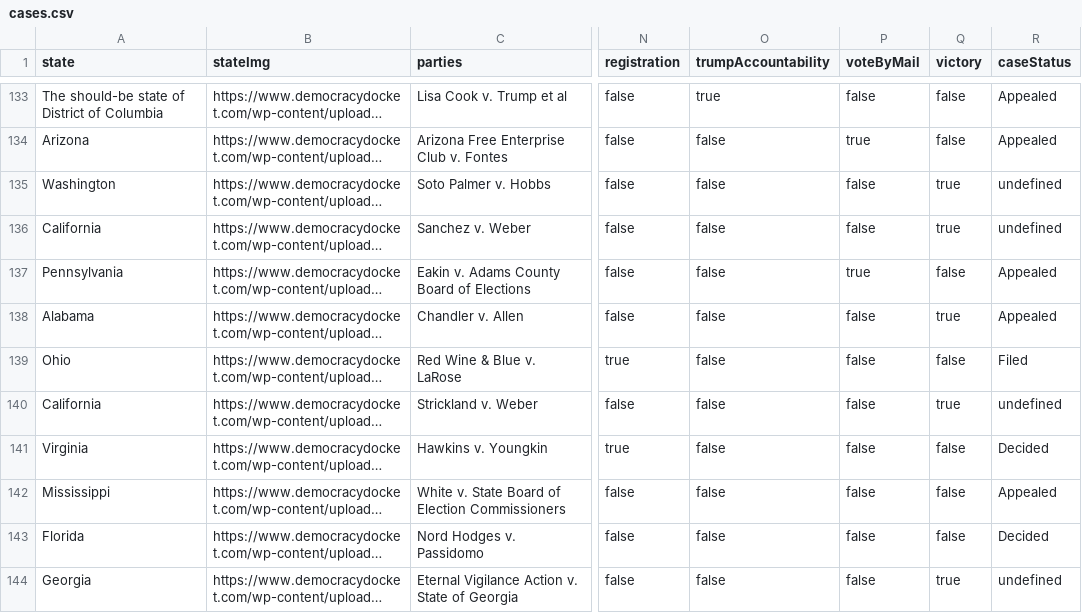
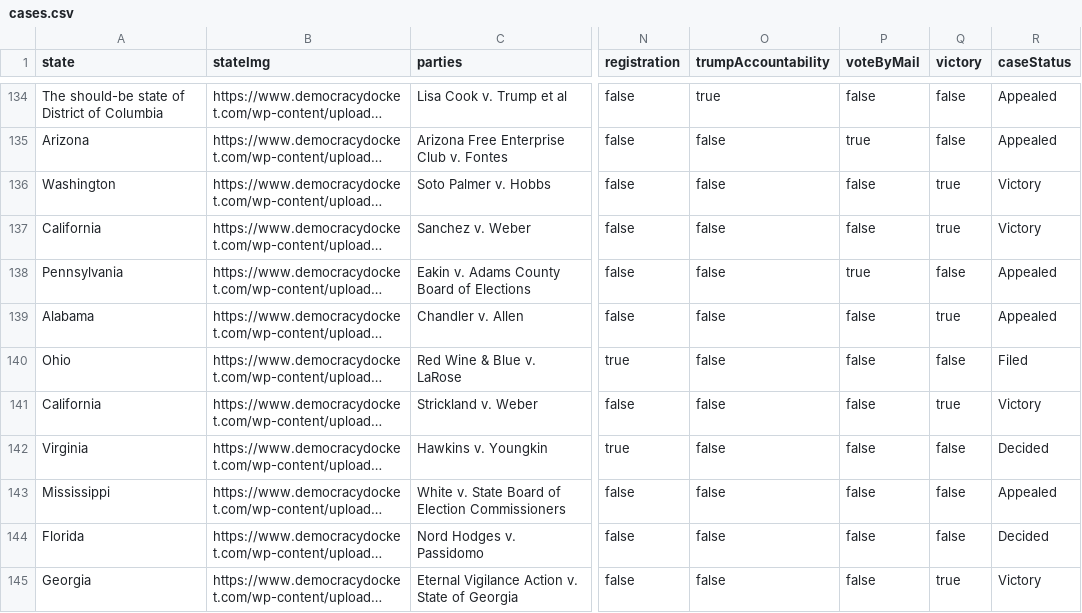
Before and after one commit to smckissock/democracy-docket-cases, a CSV file: app/data/cases.csv, drawn as a sheet; only a part is shown, gaps mark what is left out; long unchanged cells end in …; addresses are those after the commit; the diff covers the shown part only; the diff names each change by its address in the sheet, - before the commit and + after, or states it on an @@ line.

```diff
--- a/app/data/cases.csv
+++ b/app/data/cases.csv
-R136:R137 (caseStatus): undefined
+R136:R137 (caseStatus): Victory
-R141 (caseStatus): undefined
+R141 (caseStatus): Victory
-R145 (caseStatus): undefined
+R145 (caseStatus): Victory
```
Also changed, not shown: 1 added row, 1 removed row and 85 edited cells elsewhere in this file, 1 other file.
